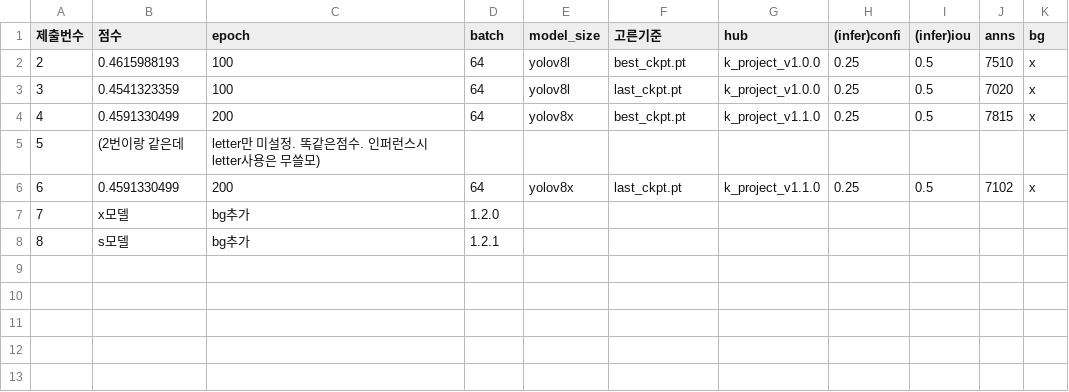
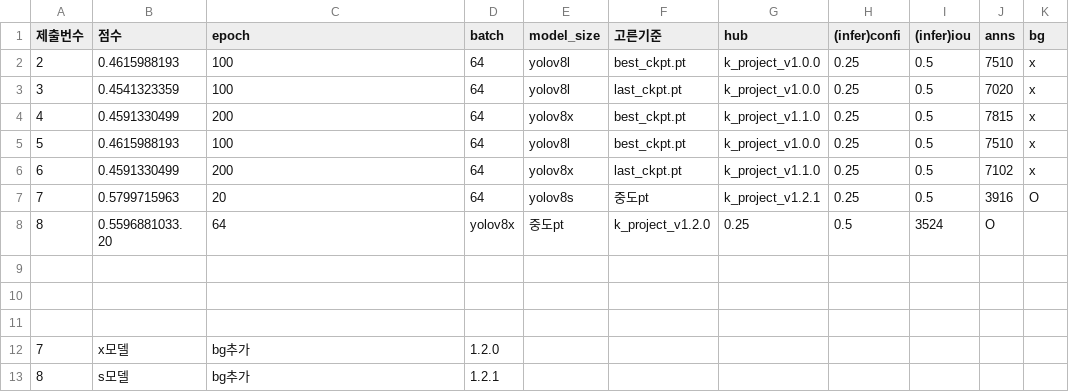
Before and after one commit to jyrainer/K-water_project, a CSV file: result/result.csv, drawn as a sheet; removed rows and columns are numbered as before the commit, all else as after; the diff names each change by its address in the sheet, - before the commit and + after, or states it on an @@ line.

Commit message:
docs: result

```diff
--- a/result/result.csv
+++ b/result/result.csv
-row 5: 5 | (2번이랑 같은데 | letter만 미설정. 똑같은점수. 인퍼런스시 letter사용은 무쓸모)
+row 5: 5 | 0.4615988193 | 100 | 64 | yolov8l | best_ckpt.pt | k_project_v1.0.0 | 0.25 | 0.5 | 7510 | x
+row 7: 7 | 0.5799715963 | 20 | 64 | yolov8s | 중도pt | k_project_v1.2.1 | 0.25 | 0.5 | 3916 | O
+row 8: 8 | 0.5596881033. 20 | 64 | yolov8x | 중도pt | k_project_v1.2.0 | 0.25 | 0.5 | 3524 | O
+row 9: (empty)
+row 10: (empty)
+row 11: (empty)
```
